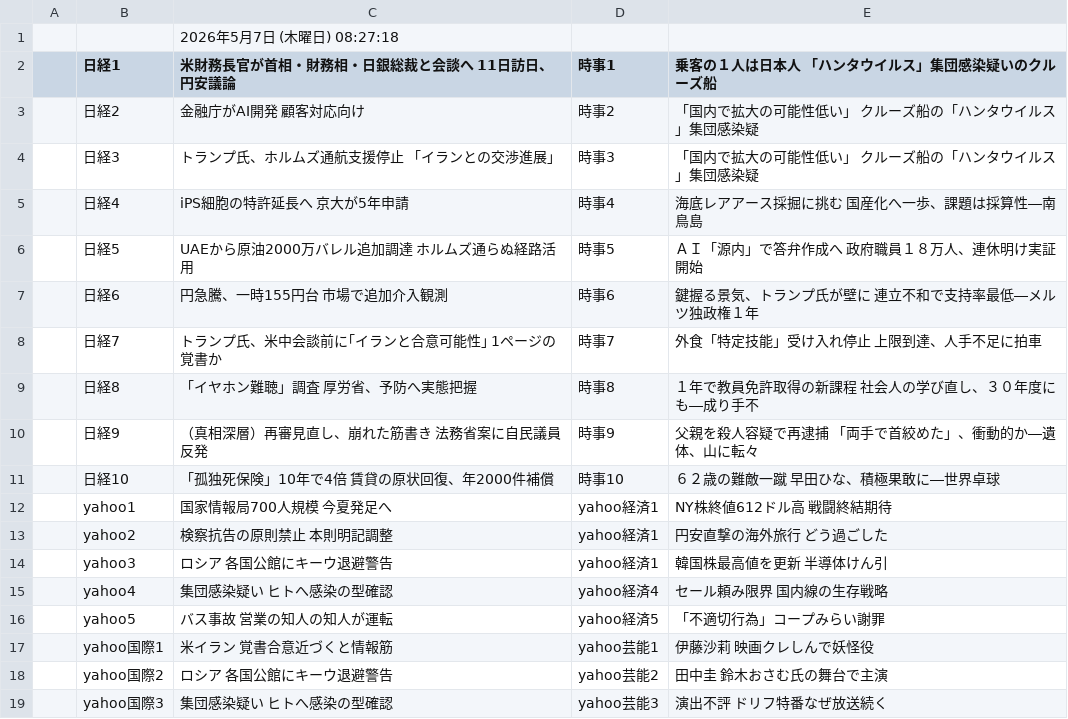
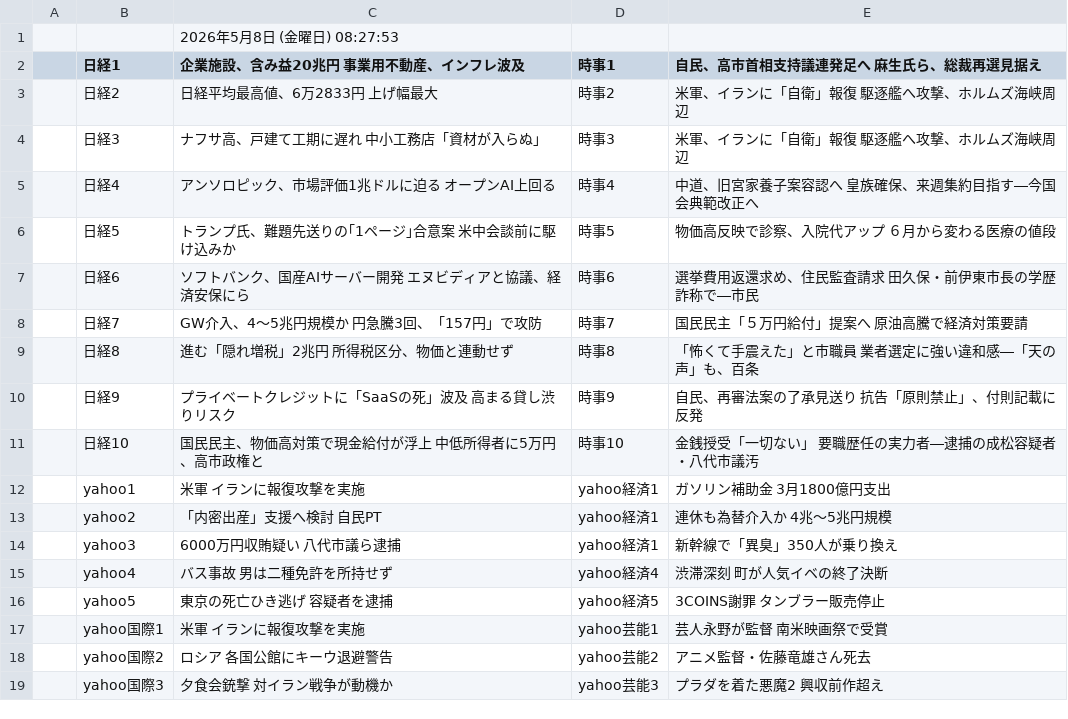
Before and after one commit to keroppa88/news, a CSV file: news_google.csv, drawn as a sheet; only a part is shown; the diff covers the shown part only; the diff names each change by its address in the sheet, - before the commit and + after, or states it on an @@ line.

```diff
--- a/news_google.csv
+++ b/news_google.csv
-C1 (企業施設、含み益20兆円 事業用不動産、インフレ波及): 2026年5月7日 (木曜日) 08:27:18
+C1 (企業施設、含み益20兆円 事業用不動産、インフレ波及): 2026年5月8日 (金曜日) 08:27:53
-C2: 米財務長官が首相・財務相・日銀総裁と会談へ 11日訪日、円安議論
+C2: 企業施設、含み益20兆円 事業用不動産、インフレ波及
-E2: 乗客の１人は日本人 「ハンタウイルス」集団感染疑いのクルーズ船
+E2: 自民、高市首相支持議連発足へ 麻生氏ら、総裁再選見据え
-C3 (企業施設、含み益20兆円 事業用不動産、インフレ波及): 金融庁がAI開発 顧客対応向け
+C3 (企業施設、含み益20兆円 事業用不動産、インフレ波及): 日経平均最高値、6万2833円 上げ幅最大
-E3:E4 (自民、高市首相支持議連発足へ 麻生氏ら、総裁再選見据え): 「国内で拡大の可能性低い」 クルーズ船の「ハンタウイルス」集団感染疑
+E3:E4 (自民、高市首相支持議連発足へ 麻生氏ら、総裁再選見据え): 米軍、イランに「自衛」報復 駆逐艦へ攻撃、ホルムズ海峡周辺
-C4 (企業施設、含み益20兆円 事業用不動産、インフレ波及): トランプ氏、ホルムズ通航支援停止 「イランとの交渉進展」
+C4 (企業施設、含み益20兆円 事業用不動産、インフレ波及): ナフサ高、戸建て工期に遅れ 中小工務店「資材が入らぬ」
-C5 (企業施設、含み益20兆円 事業用不動産、インフレ波及): iPS細胞の特許延長へ 京大が5年申請
+C5 (企業施設、含み益20兆円 事業用不動産、インフレ波及): アンソロピック、市場評価1兆ドルに迫る オープンAI上回る
-E5 (自民、高市首相支持議連発足へ 麻生氏ら、総裁再選見据え): 海底レアアース採掘に挑む 国産化へ一歩、課題は採算性―南鳥島
+E5 (自民、高市首相支持議連発足へ 麻生氏ら、総裁再選見据え): 中道、旧宮家養子案容認へ 皇族確保、来週集約目指す―今国会典範改正へ
-C6 (企業施設、含み益20兆円 事業用不動産、インフレ波及): UAEから原油2000万バレル追加調達 ホルムズ通らぬ経路活用
+C6 (企業施設、含み益20兆円 事業用不動産、インフレ波及): トランプ氏、難題先送りの｢1ページ｣合意案 米中会談前に駆け込みか
-E6 (自民、高市首相支持議連発足へ 麻生氏ら、総裁再選見据え): ＡＩ「源内」で答弁作成へ 政府職員１８万人、連休明け実証開始
+E6 (自民、高市首相支持議連発足へ 麻生氏ら、総裁再選見据え): 物価高反映で診察、入院代アップ ６月から変わる医療の値段
-C7 (企業施設、含み益20兆円 事業用不動産、インフレ波及): 円急騰、一時155円台 市場で追加介入観測
+C7 (企業施設、含み益20兆円 事業用不動産、インフレ波及): ソフトバンク、国産AIサーバー開発 エヌビディアと協議、経済安保にら
-E7 (自民、高市首相支持議連発足へ 麻生氏ら、総裁再選見据え): 鍵握る景気、トランプ氏が壁に 連立不和で支持率最低―メルツ独政権１年
+E7 (自民、高市首相支持議連発足へ 麻生氏ら、総裁再選見据え): 選挙費用返還求め、住民監査請求 田久保・前伊東市長の学歴詐称で―市民
-C8 (企業施設、含み益20兆円 事業用不動産、インフレ波及): トランプ氏、米中会談前に｢イランと合意可能性｣ 1ページの覚書か
+C8 (企業施設、含み益20兆円 事業用不動産、インフレ波及): GW介入、4～5兆円規模か 円急騰3回、「157円」で攻防
-E8 (自民、高市首相支持議連発足へ 麻生氏ら、総裁再選見据え): 外食「特定技能」受け入れ停止 上限到達、人手不足に拍車
+E8 (自民、高市首相支持議連発足へ 麻生氏ら、総裁再選見据え): 国民民主「５万円給付」提案へ 原油高騰で経済対策要請
-C9 (企業施設、含み益20兆円 事業用不動産、インフレ波及): 「イヤホン難聴」調査 厚労省、予防へ実態把握
+C9 (企業施設、含み益20兆円 事業用不動産、インフレ波及): 進む「隠れ増税」2兆円 所得税区分、物価と連動せず
-E9 (自民、高市首相支持議連発足へ 麻生氏ら、総裁再選見据え): １年で教員免許取得の新課程 社会人の学び直し、３０年度にも―成り手不
+E9 (自民、高市首相支持議連発足へ 麻生氏ら、総裁再選見据え): 「怖くて手震えた」と市職員 業者選定に強い違和感―「天の声」も、百条
-C10 (企業施設、含み益20兆円 事業用不動産、インフレ波及): （真相深層）再審見直し、崩れた筋書き 法務省案に自民議員反発
+C10 (企業施設、含み益20兆円 事業用不動産、インフレ波及): プライベートクレジットに「SaaSの死」波及 高まる貸し渋りリスク
-E10 (自民、高市首相支持議連発足へ 麻生氏ら、総裁再選見据え): 父親を殺人容疑で再逮捕 「両手で首絞めた」、衝動的か―遺体、山に転々
+E10 (自民、高市首相支持議連発足へ 麻生氏ら、総裁再選見据え): 自民、再審法案の了承見送り 抗告「原則禁止」、付則記載に反発
-C11 (企業施設、含み益20兆円 事業用不動産、インフレ波及): 「孤独死保険」10年で4倍 賃貸の原状回復、年2000件補償
+C11 (企業施設、含み益20兆円 事業用不動産、インフレ波及): 国民民主、物価高対策で現金給付が浮上 中低所得者に5万円、高市政権と
-E11 (自民、高市首相支持議連発足へ 麻生氏ら、総裁再選見据え): ６２歳の難敵一蹴 早田ひな、積極果敢に―世界卓球
+E11 (自民、高市首相支持議連発足へ 麻生氏ら、総裁再選見据え): 金銭授受「一切ない」 要職歴任の実力者―逮捕の成松容疑者・八代市議汚
-C12 (企業施設、含み益20兆円 事業用不動産、インフレ波及): 国家情報局700人規模 今夏発足へ
+C12 (企業施設、含み益20兆円 事業用不動産、インフレ波及): 米軍 イ‌ランに報復攻撃を実施
-E12 (自民、高市首相支持議連発足へ 麻生氏ら、総裁再選見据え): NY株終値612ドル高 戦闘終結期待
+E12 (自民、高市首相支持議連発足へ 麻生氏ら、総裁再選見据え): ガソリン補助金 3月1800億円支出
-C13 (企業施設、含み益20兆円 事業用不動産、インフレ波及): 検察抗告の原則禁止 本則明記調整
+C13 (企業施設、含み益20兆円 事業用不動産、インフレ波及): 「内密出産」支援へ検討 自民PT
-E13 (自民、高市首相支持議連発足へ 麻生氏ら、総裁再選見据え): 円安直撃の海外旅行 どう過ごした
+E13 (自民、高市首相支持議連発足へ 麻生氏ら、総裁再選見据え): 連休も為替介入か 4兆〜5兆円規模
-C14 (企業施設、含み益20兆円 事業用不動産、インフレ波及): ロシア 各国公館にキーウ退避警告
+C14 (企業施設、含み益20兆円 事業用不動産、インフレ波及): 6000万円収賄疑い 八代市議ら逮捕
-E14 (自民、高市首相支持議連発足へ 麻生氏ら、総裁再選見据え): 韓国株最高値を更新 半導体けん引
+E14 (自民、高市首相支持議連発足へ 麻生氏ら、総裁再選見据え): 新幹線で「異臭」350人が乗り換え
-C15 (企業施設、含み益20兆円 事業用不動産、インフレ波及): 集団感染疑い ヒトへ感染の型確認
+C15 (企業施設、含み益20兆円 事業用不動産、インフレ波及): バス事故 男は二種免許を所持せず
-E15 (自民、高市首相支持議連発足へ 麻生氏ら、総裁再選見据え): セール頼み限界 国内線の生存戦略
+E15 (自民、高市首相支持議連発足へ 麻生氏ら、総裁再選見据え): 渋滞深刻 町が人気イベの終了決断
-C16 (企業施設、含み益20兆円 事業用不動産、インフレ波及): バス事故 営業の知人の知人が運転
+C16 (企業施設、含み益20兆円 事業用不動産、インフレ波及): 東京の死亡ひき逃げ 容疑者を逮捕
-E16 (自民、高市首相支持議連発足へ 麻生氏ら、総裁再選見据え): 「不適切行為」コープみらい謝罪
+E16 (自民、高市首相支持議連発足へ 麻生氏ら、総裁再選見据え): 3COINS謝罪 タンブラー販売停止
-C17 (企業施設、含み益20兆円 事業用不動産、インフレ波及): 米イラン 覚書合意近づくと情報筋
+C17 (企業施設、含み益20兆円 事業用不動産、インフレ波及): 米軍 イ‌ランに報復攻撃を実施
-E17 (自民、高市首相支持議連発足へ 麻生氏ら、総裁再選見据え): 伊藤沙莉 映画クレしんで妖怪役
+E17 (自民、高市首相支持議連発足へ 麻生氏ら、総裁再選見据え): 芸人永野が監督 南米映画祭で受賞
-E18 (自民、高市首相支持議連発足へ 麻生氏ら、総裁再選見据え): 田中圭 鈴木おさむ氏の舞台で主演
+E18 (自民、高市首相支持議連発足へ 麻生氏ら、総裁再選見据え): アニメ監督・佐藤竜雄さん死去
-C19 (企業施設、含み益20兆円 事業用不動産、インフレ波及): 集団感染疑い ヒトへ感染の型確認
+C19 (企業施設、含み益20兆円 事業用不動産、インフレ波及): 夕食会銃撃 対イラン戦争が動機か
-E19 (自民、高市首相支持議連発足へ 麻生氏ら、総裁再選見据え): 演出不評 ドリフ特番なぜ放送続く
+E19 (自民、高市首相支持議連発足へ 麻生氏ら、総裁再選見据え): プラダを着た悪魔2 興収前作超え
```
Also changed, not shown: 6 added rows, 6 removed rows and 11 edited cells elsewhere in this file, news_2ch.csv, news_b.csv, 10 other files.
